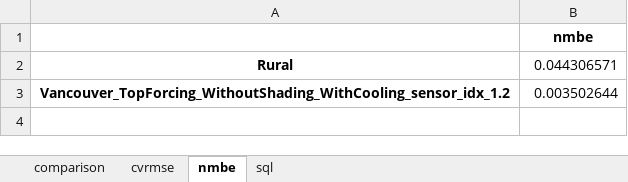
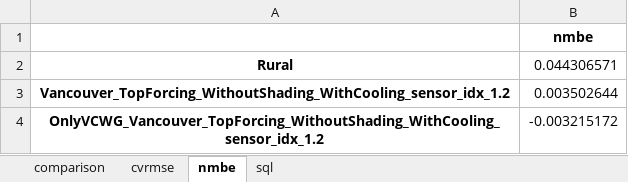
Before and after one commit to xixihaha1995/VCWG_EP_Experiments, an Excel workbook: A_prepost_processing/AllCases/Vancouver_TopForcing_WithoutShading_WithCoolingcomparison.xlsx, sheet nmbe, drawn as a sheet; values as stored, in another font and other column widths than the file's, no borders; the diff names each change by its address in the sheet, - before the commit and + after, or states it on an @@ line.

```diff
--- a/A_prepost_processing/AllCases/Vancouver_TopForcing_WithoutShading_WithCoolingcomparison.xlsx (sheet nmbe)
+++ b/A_prepost_processing/AllCases/Vancouver_TopForcing_WithoutShading_WithCoolingcomparison.xlsx (sheet nmbe)
+row 4: OnlyVCWG_Vancouver_TopForcing_WithoutShading_WithCooling_sensor_idx_1.2 | -0.003215172
```
Also changed, not shown: sheet comparison, sheet cvrmse, charts or pictures, A_prepost_processing/AllCases/Vancouver_Rural_WithoutShading_WithCoolingcomparison.xlsx, 11 other files.
